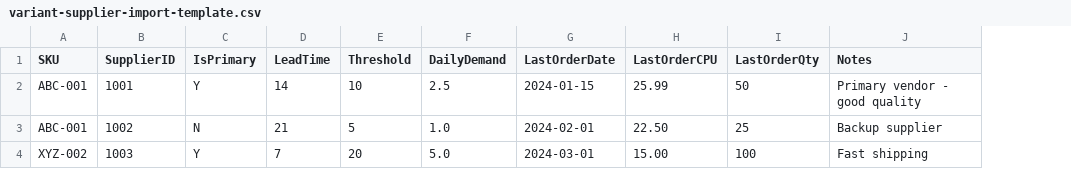
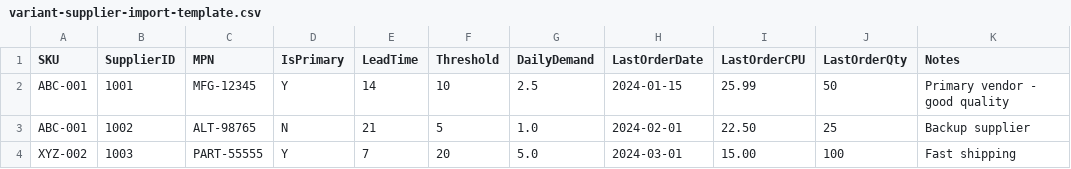
Before and after one commit to GKRMP/inventory-planner, a CSV file: tools/variant-supplier-import-template.csv, drawn as a sheet; the diff names each change by its address in the sheet, - before the commit and + after, or states it on an @@ line.

```diff
--- a/tools/variant-supplier-import-template.csv
+++ b/tools/variant-supplier-import-template.csv
+column C (MPN), rows 2-4: MFG-12345 | ALT-98765 | PART-55555
```
Also changed, not shown: tools/variant-supplier-import.csv, 4 other files.
